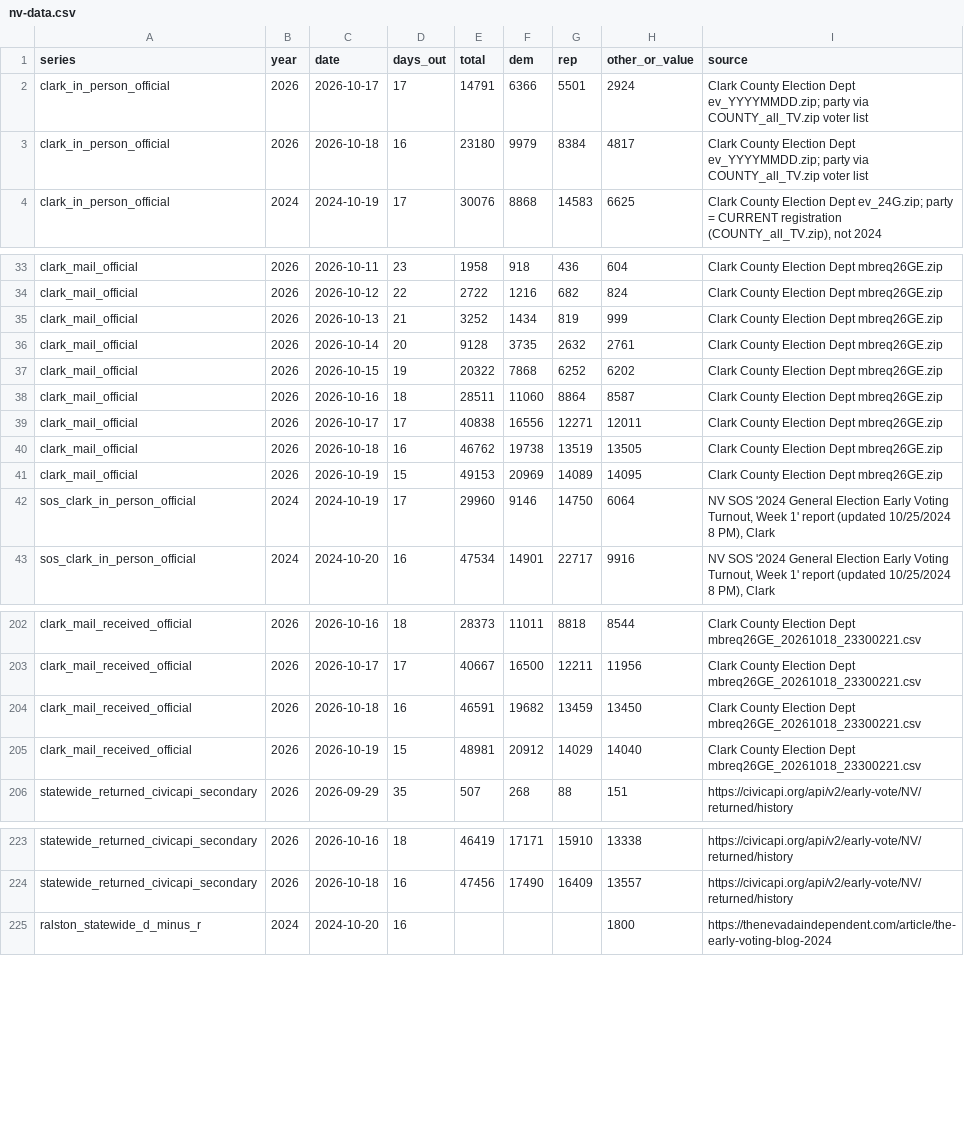
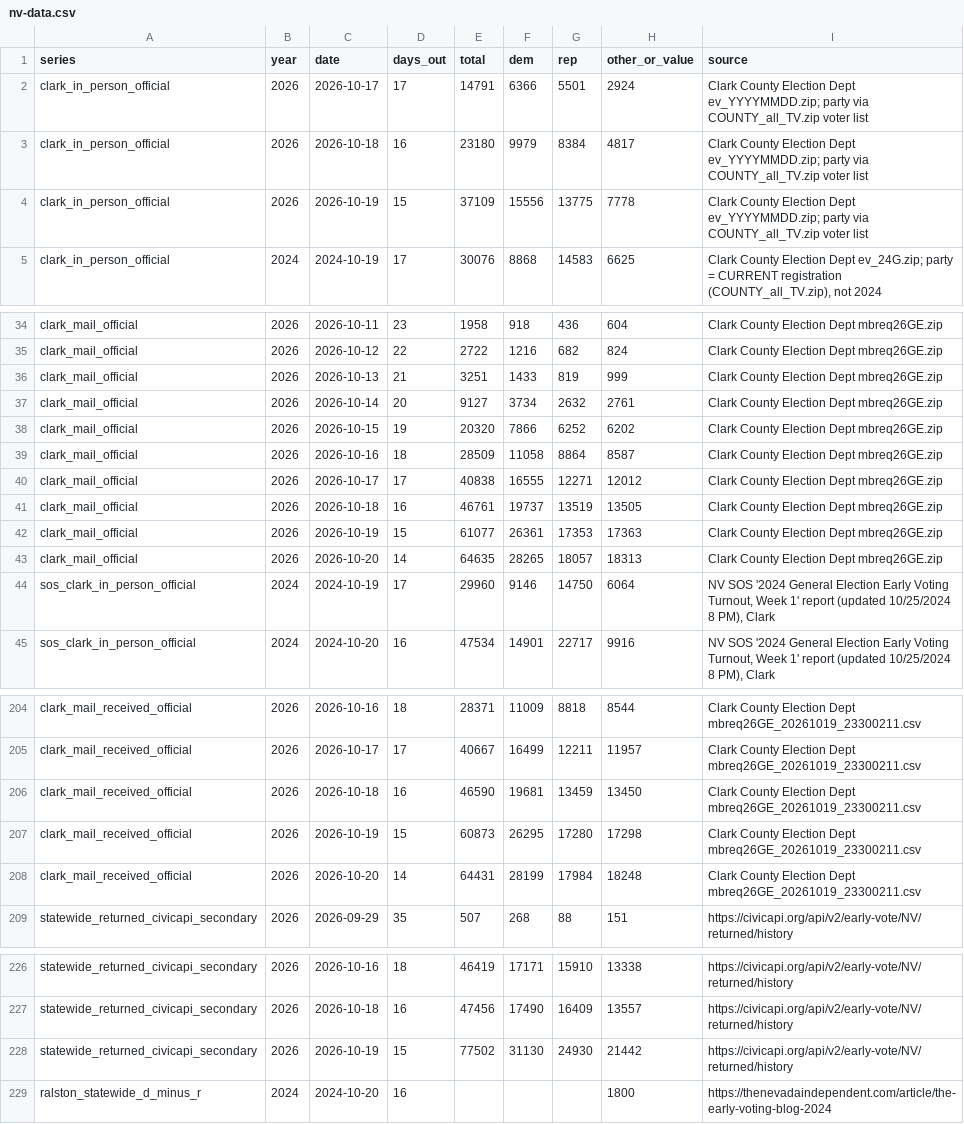
Before and after one commit to sethjlevyhub/fl-early-vote, a CSV file: site/nv-data.csv, drawn as a sheet; only a part is shown, gaps mark what is left out; addresses are those after the commit; the diff covers the shown part only; the diff names each change by its address in the sheet, - before the commit and + after, or states it on an @@ line.

```diff
--- a/site/nv-data.csv
+++ b/site/nv-data.csv
+row 4: clark_in_person_official | 2026 | 2026-10-19 | 15 | 37109 | 15556 | 13775 | 7778 | Clark County Election Dept ev_YYYYMMDD.zip; party via COUNTY_all_TV.zip voter list
-E36 (total): 3252
+E36 (total): 3251
-F36 (dem): 1434
+F36 (dem): 1433
-E37 (total): 9128
+E37 (total): 9127
-F37 (dem): 3735
+F37 (dem): 3734
-E38 (total): 20322
+E38 (total): 20320
-F38 (dem): 7868
+F38 (dem): 7866
-E39 (total): 28511
+E39 (total): 28509
-F39 (dem): 11060
+F39 (dem): 11058
-F40 (dem): 16556
+F40 (dem): 16555
-H40 (other_or_value): 12011
+H40 (other_or_value): 12012
-E41 (total): 46762
+E41 (total): 46761
-F41 (dem): 19738
+F41 (dem): 19737
-E42 (total): 49153
+E42 (total): 61077
-F42 (dem): 20969
+F42 (dem): 26361
-G42 (rep): 14089
+G42 (rep): 17353
-H42 (other_or_value): 14095
+H42 (other_or_value): 17363
+row 43: clark_mail_official | 2026 | 2026-10-20 | 14 | 64635 | 28265 | 18057 | 18313 | Clark County Election Dept mbreq26GE.zip
-E204 (total): 28373
+E204 (total): 28371
-F204 (dem): 11011
+F204 (dem): 11009
-I204:I207 (source): …Election Dept mbreq26GE_20261018_23300221.csv
+I204:I207 (source): …Election Dept mbreq26GE_20261019_23300211.csv
-F205 (dem): 16500
+F205 (dem): 16499
-H205 (other_or_value): 11956
+H205 (other_or_value): 11957
-E206 (total): 46591
+E206 (total): 46590
-F206 (dem): 19682
+F206 (dem): 19681
-E207 (total): 48981
+E207 (total): 60873
-F207 (dem): 20912
+F207 (dem): 26295
-G207 (rep): 14029
+G207 (rep): 17280
-H207 (other_or_value): 14040
+H207 (other_or_value): 17298
+row 208: clark_mail_received_official | 2026 | 2026-10-20 | 14 | 64431 | 28199 | 17984 | 18248 | Clark County Election Dept mbreq26GE_20261019_23300211.csv
+row 228: statewide_returned_civicapi_secondary | 2026 | 2026-10-19 | 15 | 77502 | 31130 | 24930 | 21442 | https://civicapi.org/api/v2/early-vote/NV/returned/history
```
Also changed, not shown: 35 edited cells elsewhere in this file, site/data.csv, site/nc-hist.csv, 36 other files.
